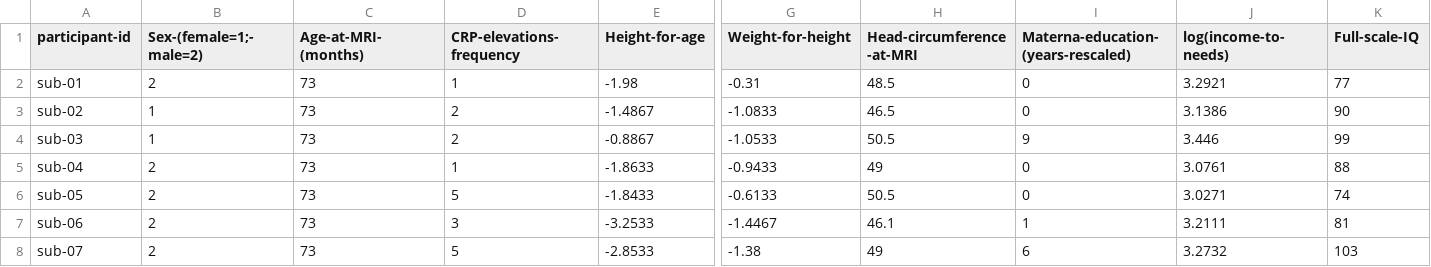
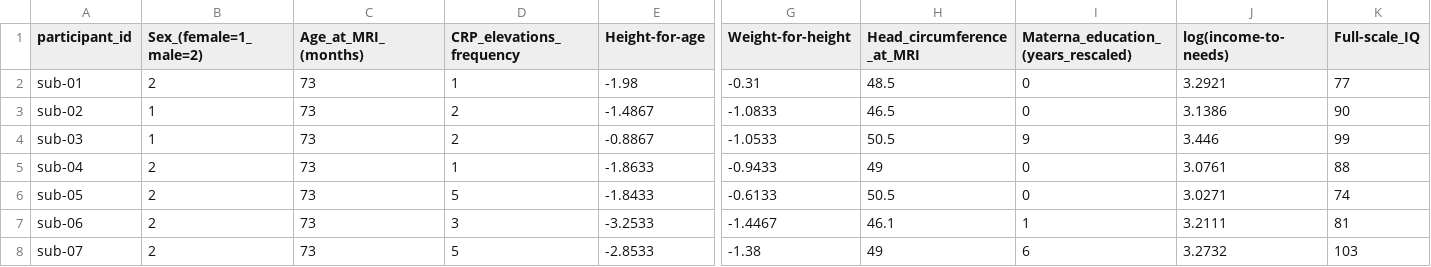
Before and after one commit to OpenNeuroDatasets/ds003877, a TSV file: participants.tsv, drawn as a sheet; only a part is shown, gaps mark what is left out; the diff names each change by its address in the sheet, - before the commit and + after, or states it on an @@ line.

Commit message:
[OpenNeuro] Recorded changes

```diff
--- a/participants.tsv
+++ b/participants.tsv
-A1: participant-id
+A1: participant_id
-B1: Sex-(female=1;-male=2)
+B1: Sex_(female=1_male=2)
-C1: Age-at-MRI-(months)
+C1: Age_at_MRI_(months)
-D1: CRP-elevations-frequency
+D1: CRP_elevations_frequency
-H1: Head-circumference-at-MRI
+H1: Head_circumference_at_MRI
-I1: Materna-education-(years-rescaled)
+I1: Materna_education_(years_rescaled)
-K1: Full-scale-IQ
+K1: Full-scale_IQ
```
